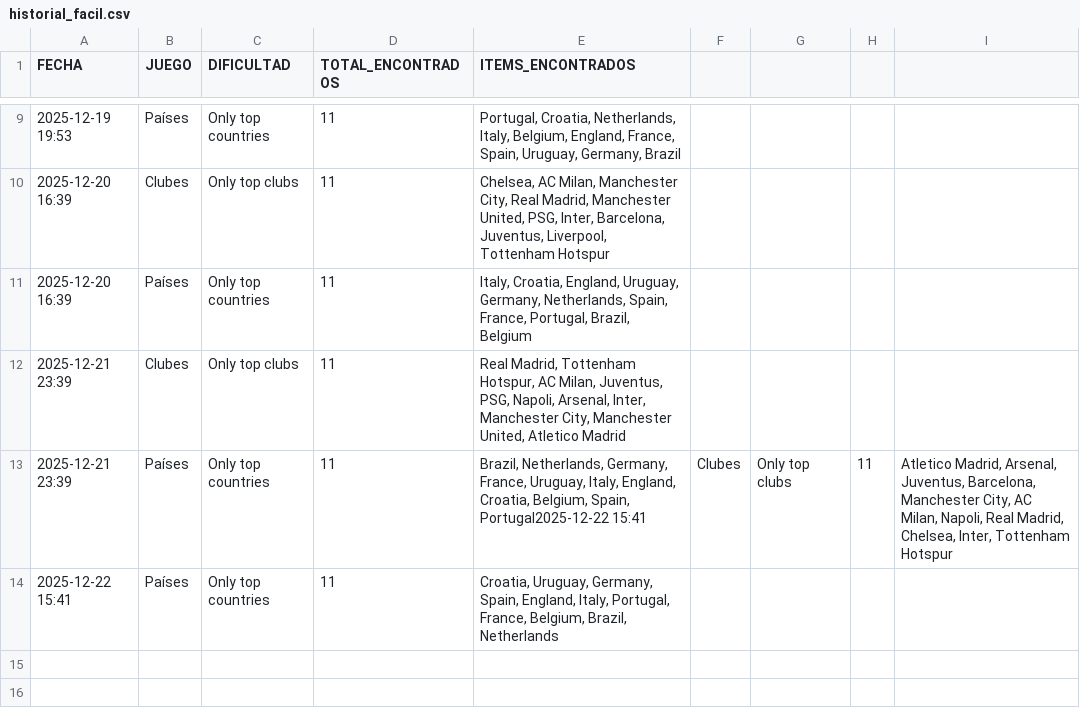
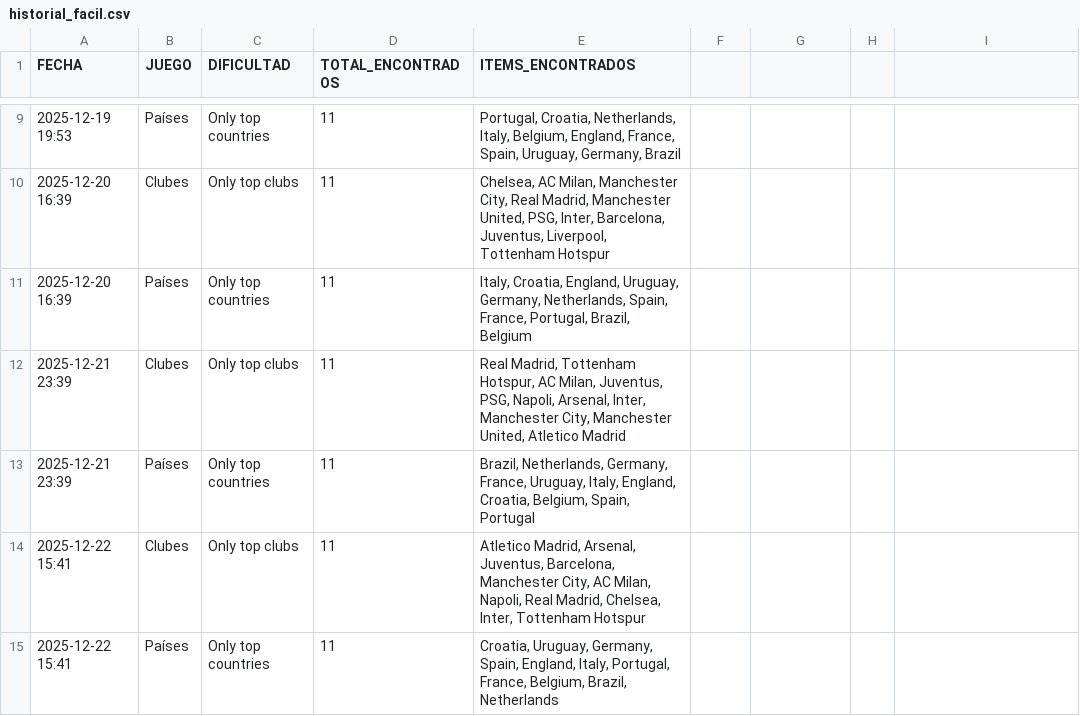
Before and after one commit to candelamtx32/scraping_futbol11, a CSV file: historial_facil.csv, drawn as a sheet; only a part is shown, gaps mark what is left out.

```diff
--- a/historial_facil.csv
+++ b/historial_facil.csv
@@ -12,3 +12,4 @@ FECHA;JUEGO;DIFICULTAD;TOTAL_ENCONTRADOS;ITEMS_ENCONTRADOS
 2025-12-21 23:39;Clubes;Only top clubs;11;Real Madrid, Tottenham Hotspur, AC Milan, Juventus, PSG, Napoli, Arsenal, Inter, Manchester City, Manchester United, Atletico Madrid
-2025-12-21 23:39;Países;Only top countries;11;Brazil, Netherlands, Germany, France, Uruguay, Italy, England, Croatia, Belgium, Spain, Portugal2025-12-22 15:41;Clubes;Only top clubs;11;Atletico Madrid, Arsenal, Juventus, Barcelona, Manchester City, AC Milan, Napoli, Real Madrid, Chelsea, Inter, Tottenham Hotspur
+2025-12-21 23:39;Países;Only top countries;11;Brazil, Netherlands, Germany, France, Uruguay, Italy, England, Croatia, Belgium, Spain, Portugal
+2025-12-22 15:41;Clubes;Only top clubs;11;Atletico Madrid, Arsenal, Juventus, Barcelona, Manchester City, AC Milan, Napoli, Real Madrid, Chelsea, Inter, Tottenham Hotspur
 2025-12-22 15:41;Países;Only top countries;11;Croatia, Uruguay, Germany, Spain, England, Italy, Portugal, France, Belgium, Brazil, Netherlands
```
Also changed, not shown: historial_connections.csv, historial_formaciones.csv, 2 other files.
